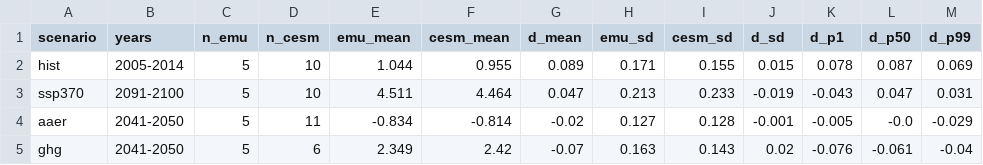
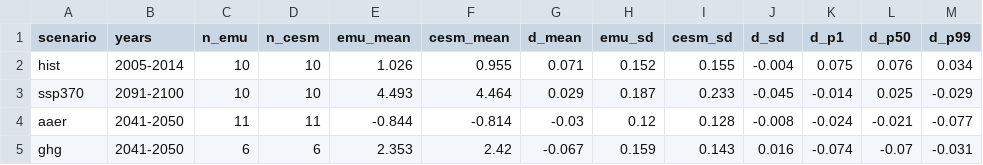
Before and after one commit to kallenordling/CESM2_emulator_from_lumi, a CSV file: plots/hist_stats_TREFHT_ep0860.csv, drawn as a sheet.

```diff
--- a/plots/hist_stats_TREFHT_ep0860.csv
+++ b/plots/hist_stats_TREFHT_ep0860.csv
@@ -1,5 +1,5 @@
 scenario,years,n_emu,n_cesm,emu_mean,cesm_mean,d_mean,emu_sd,cesm_sd,d_sd,d_p1,d_p50,d_p99
-hist,2005-2014,5,10,1.044,0.955,0.089,0.171,0.155,0.015,0.078,0.087,0.069
-ssp370,2091-2100,5,10,4.511,4.464,0.047,0.213,0.233,-0.019,-0.043,0.047,0.031
-aaer,2041-2050,5,11,-0.834,-0.814,-0.02,0.127,0.128,-0.001,-0.005,-0.0,-0.029
-ghg,2041-2050,5,6,2.349,2.42,-0.07,0.163,0.143,0.02,-0.076,-0.061,-0.04
+hist,2005-2014,10,10,1.026,0.955,0.071,0.152,0.155,-0.004,0.075,0.076,0.034
+ssp370,2091-2100,10,10,4.493,4.464,0.029,0.187,0.233,-0.045,-0.014,0.025,-0.029
+aaer,2041-2050,11,11,-0.844,-0.814,-0.03,0.12,0.128,-0.008,-0.024,-0.021,-0.077
+ghg,2041-2050,6,6,2.353,2.42,-0.067,0.159,0.143,0.016,-0.074,-0.07,-0.031
```
Also changed, not shown: plots/attribution_ep0860.csv, plots/attribution_ep0860_regions.csv, 30 other files.
